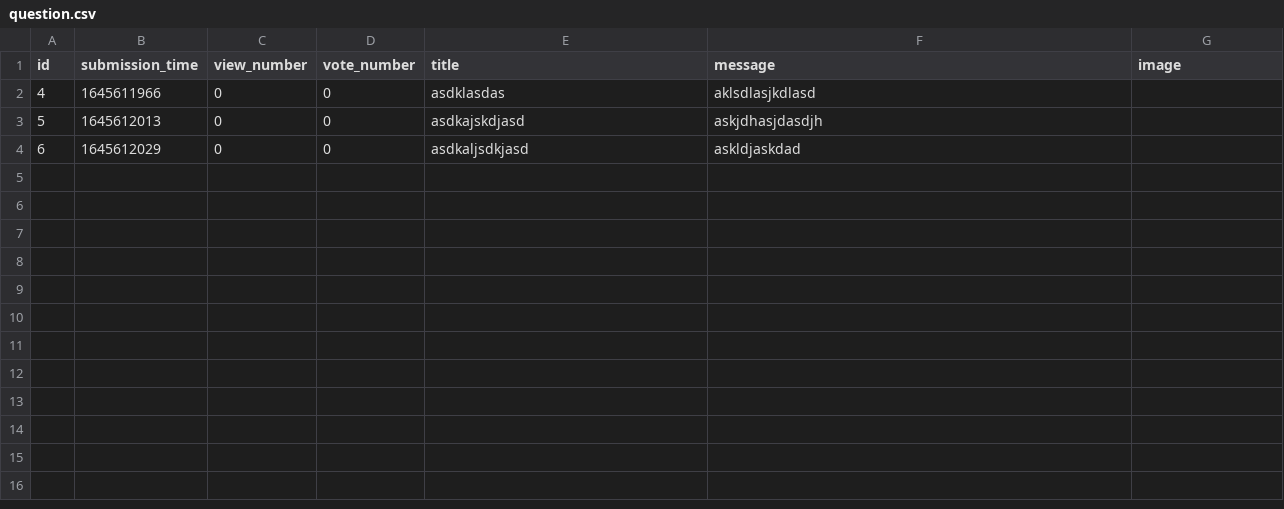
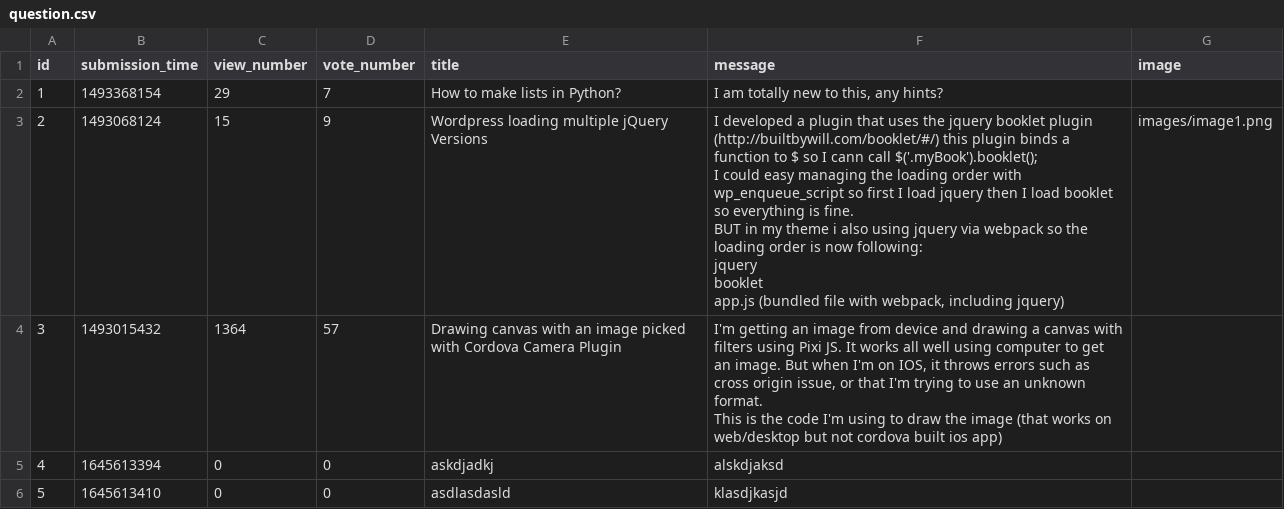
Before and after one commit to CodecoolGlobal/ask-mate-3-python-Eleg4nsnoszat, a CSV file: sample_data/question.csv, drawn as a sheet.

```diff
--- a/sample_data/question.csv
+++ b/sample_data/question.csv
@@ -1,4 +1,16 @@
 id,submission_time,view_number,vote_number,title,message,image
-4,1645611966,0,0,asdklasdas,aklsdlasjkdlasd,
-5,1645612013,0,0,asdkajskdjasd,askjdhasjdasdjh,
-6,1645612029,0,0,asdkaljsdkjasd,askldjaskdad,
+1,1493368154,29,7,"How to make lists in Python?","I am totally new to this, any hints?",
+2,1493068124,15,9,"Wordpress loading multiple jQuery Versions","I developed a plugin that uses the jquery booklet plugin (http://builtbywill.com/booklet/#/) this plugin binds a function to $ so I cann call $('.myBook').booklet();
+
+I could easy managing the loading order with wp_enqueue_script so first I load jquery then I load booklet so everything is fine.
+
+BUT in my theme i also using jquery via webpack so the loading order is now following:
+
+jquery
+booklet
+app.js (bundled file with webpack, including jquery)","images/image1.png"
+3,1493015432,1364,57,"Drawing canvas with an image picked with Cordova Camera Plugin","I'm getting an image from device and drawing a canvas with filters using Pixi JS. It works all well using computer to get an image. But when I'm on IOS, it throws errors such as cross origin issue, or that I'm trying to use an unknown format.
+
+This is the code I'm using to draw the image (that works on web/desktop but not cordova built ios app)",
+4,1645613394,0,0,askdjadkj,alskdjaksd,
+5,1645613410,0,0,asdlasdasld,klasdjkasjd,
```
Also changed, not shown: 2 other files.
